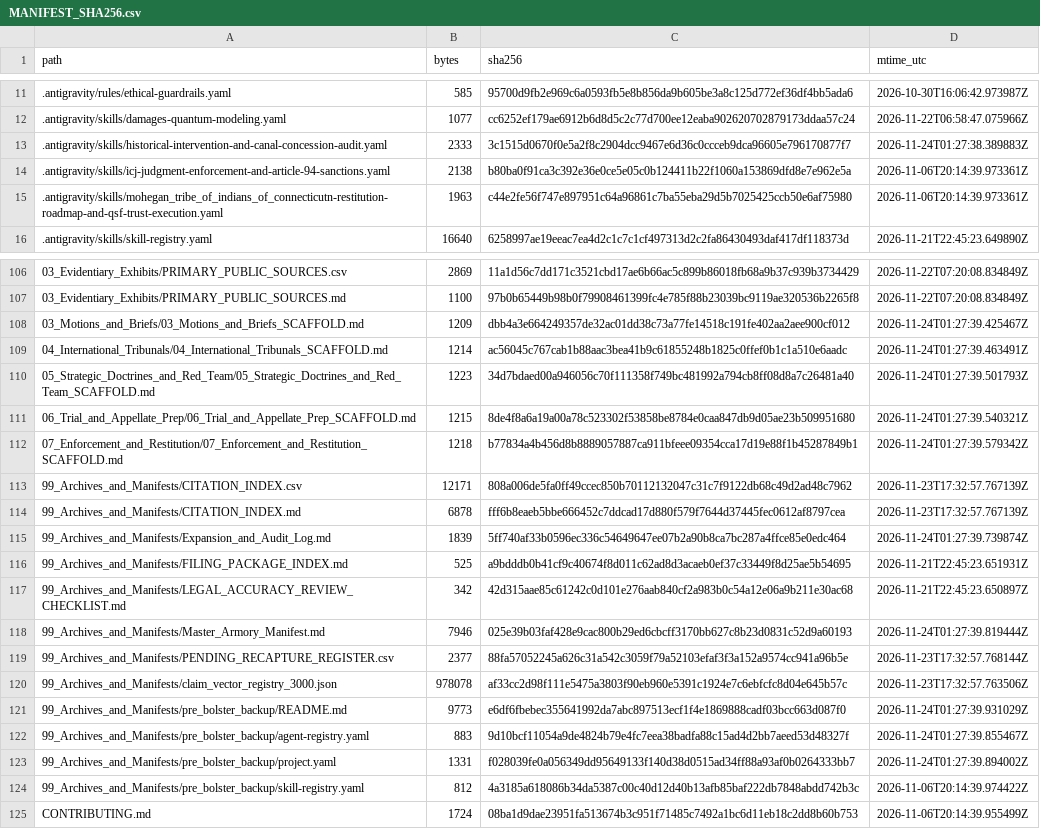
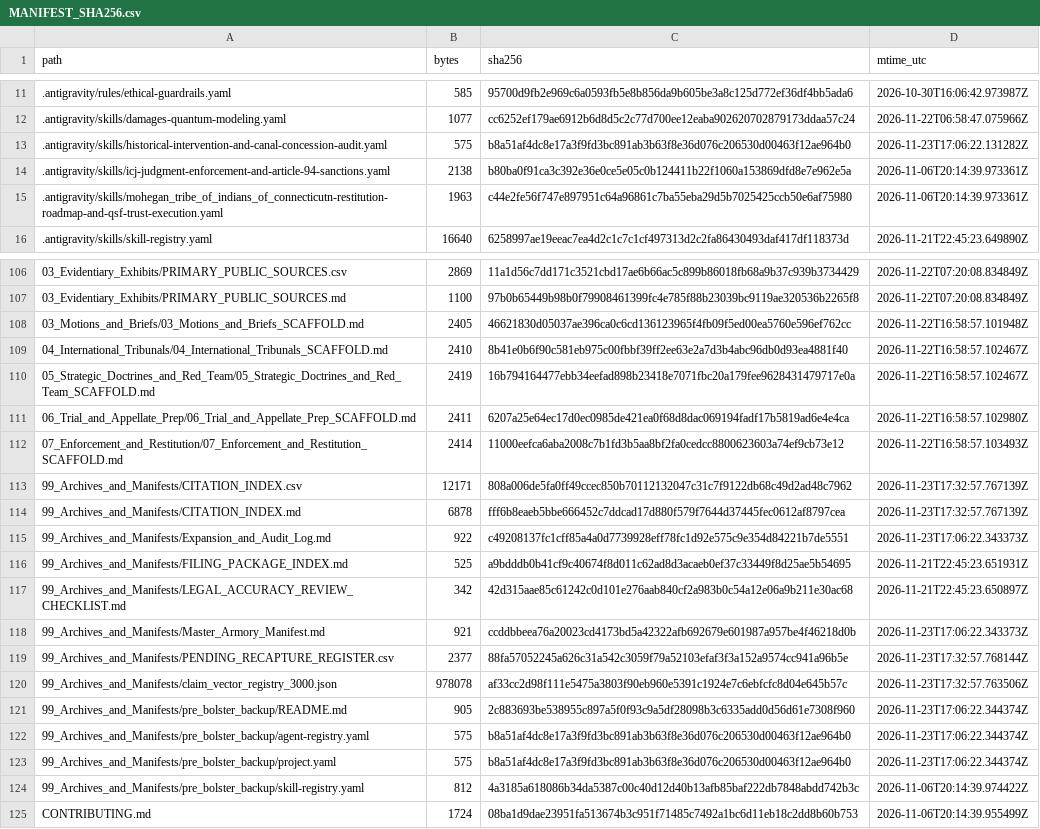
Before and after one commit to GlobalRestitutionAlliance/turtle-island-us-ct-mohegan-tribe-of-indians-of-connecticut-master-litigation, a CSV file: 99_Archives_and_Manifests/MANIFEST_SHA256.csv, drawn as a sheet; only a part is shown, gaps mark what is left out; the diff covers the shown part only.

```diff
--- a/99_Archives_and_Manifests/MANIFEST_SHA256.csv
+++ b/99_Archives_and_Manifests/MANIFEST_SHA256.csv
@@ -12,3 +12,3 @@ path,bytes,sha256,mtime_utc
 .antigravity/skills/damages-quantum-modeling.yaml,1077,cc6252ef179ae6912b6d8d5c2c77d700ee12eaba902620702879173ddaa57c24,2026-11-22T06:58:47.075966Z
-.antigravity/skills/historical-intervention-and-canal-concession-audit.yaml,2333,3c1515d0670f0e5a2f8c2904dcc9467e6d36c0ccceb9dca96605e796170877f7,2026-11-24T01:27:38.389883Z
+.antigravity/skills/historical-intervention-and-canal-concession-audit.yaml,575,b8a51af4dc8e17a3f9fd3bc891ab3b63f8e36d076c206530d00463f12ae964b0,2026-11-23T17:06:22.131282Z
 .antigravity/skills/icj-judgment-enforcement-and-article-94-sanctions.yaml,2138,b80ba0f91ca3c392e36e0ce5e05c0b124411b22f1060a153869dfd8e7e962e5a,2026-11-06T20:14:39.973361Z
@@ -107,18 +107,18 @@ path,bytes,sha256,mtime_utc
 03_Evidentiary_Exhibits/PRIMARY_PUBLIC_SOURCES.md,1100,97b0b65449b98b0f79908461399fc4e785f88b23039bc9119ae320536b2265f8,2026-11-22T07:20:08.834849Z
-03_Motions_and_Briefs/03_Motions_and_Briefs_SCAFFOLD.md,1209,dbb4a3e664249357de32ac01dd38c73a77fe14518c191fe402aa2aee900cf012,2026-11-24T01:27:39.425467Z
-04_International_Tribunals/04_International_Tribunals_SCAFFOLD.md,1214,ac56045c767cab1b88aac3bea41b9c61855248b1825c0ffef0b1c1a510e6aadc,2026-11-24T01:27:39.463491Z
-05_Strategic_Doctrines_and_Red_Team/05_Strategic_Doctrines_and_Red_Team_SCAFFOLD.md,1223,34d7bdaed00a946056c70f111358f749bc481992a794cb8ff08d8a7c26481a40,2026-11-24T01:27:39.501793Z
-06_Trial_and_Appellate_Prep/06_Trial_and_Appellate_Prep_SCAFFOLD.md,1215,8de4f8a6a19a00a78c523302f53858be8784e0caa847db9d05ae23b509951680,2026-11-24T01:27:39.540321Z
-07_Enforcement_and_Restitution/07_Enforcement_and_Restitution_SCAFFOLD.md,1218,b77834a4b456d8b8889057887ca911bfeee09354cca17d19e88f1b45287849b1,2026-11-24T01:27:39.579342Z
+03_Motions_and_Briefs/03_Motions_and_Briefs_SCAFFOLD.md,2405,46621830d05037ae396ca0c6cd136123965f4fb09f5ed00ea5760e596ef762cc,2026-11-22T16:58:57.101948Z
+04_International_Tribunals/04_International_Tribunals_SCAFFOLD.md,2410,8b41e0b6f90c581eb975c00fbbf39ff2ee63e2a7d3b4abc96db0d93ea4881f40,2026-11-22T16:58:57.102467Z
+05_Strategic_Doctrines_and_Red_Team/05_Strategic_Doctrines_and_Red_Team_SCAFFOLD.md,2419,16b794164477ebb34eefad898b23418e7071fbc20a179fee9628431479717e0a,2026-11-22T16:58:57.102467Z
+06_Trial_and_Appellate_Prep/06_Trial_and_Appellate_Prep_SCAFFOLD.md,2411,6207a25e64ec17d0ec0985de421ea0f68d8dac069194fadf17b5819ad6e4e4ca,2026-11-22T16:58:57.102980Z
+07_Enforcement_and_Restitution/07_Enforcement_and_Restitution_SCAFFOLD.md,2414,11000eefca6aba2008c7b1fd3b5aa8bf2fa0cedcc8800623603a74ef9cb73e12,2026-11-22T16:58:57.103493Z
 99_Archives_and_Manifests/CITATION_INDEX.csv,12171,808a006de5fa0ff49ccec850b70112132047c31c7f9122db68c49d2ad48c7962,2026-11-23T17:32:57.767139Z
 99_Archives_and_Manifests/CITATION_INDEX.md,6878,fff6b8eaeb5bbe666452c7ddcad17d880f579f7644d37445fec0612af8797cea,2026-11-23T17:32:57.767139Z
-99_Archives_and_Manifests/Expansion_and_Audit_Log.md,1839,5ff740af33b0596ec336c54649647ee07b2a90b8ca7bc287a4ffce85e0edc464,2026-11-24T01:27:39.739874Z
+99_Archives_and_Manifests/Expansion_and_Audit_Log.md,922,c49208137fc1cff85a4a0d7739928eff78fc1d92e575c9e354d84221b7de5551,2026-11-23T17:06:22.343373Z
 99_Archives_and_Manifests/FILING_PACKAGE_INDEX.md,525,a9bdddb0b41cf9c40674f8d011c62ad8d3acaeb0ef37c33449f8d25ae5b54695,2026-11-21T22:45:23.651931Z
 99_Archives_and_Manifests/LEGAL_ACCURACY_REVIEW_CHECKLIST.md,342,42d315aae85c61242c0d101e276aab840cf2a983b0c54a12e06a9b211e30ac68,2026-11-21T22:45:23.650897Z
-99_Archives_and_Manifests/Master_Armory_Manifest.md,7946,025e39b03faf428e9cac800b29ed6cbcff3170bb627c8b23d0831c52d9a60193,2026-11-24T01:27:39.819444Z
+99_Archives_and_Manifests/Master_Armory_Manifest.md,921,ccddbbeea76a20023cd4173bd5a42322afb692679e601987a957be4f46218d0b,2026-11-23T17:06:22.343373Z
 99_Archives_and_Manifests/PENDING_RECAPTURE_REGISTER.csv,2377,88fa57052245a626c31a542c3059f79a52103efaf3f3a152a9574cc941a96b5e,2026-11-23T17:32:57.768144Z
 99_Archives_and_Manifests/claim_vector_registry_3000.json,978078,af33cc2d98f111e5475a3803f90eb960e5391c1924e7c6ebfcfc8d04e645b57c,2026-11-23T17:32:57.763506Z
-99_Archives_and_Manifests/pre_bolster_backup/README.md,9773,e6df6fbebec355641992da7abc897513ecf1f4e1869888cadf03bcc663d087f0,2026-11-24T01:27:39.931029Z
-99_Archives_and_Manifests/pre_bolster_backup/agent-registry.yaml,883,9d10bcf11054a9de4824b79e4fc7eea38badfa88c15ad4d2bb7aeed53d48327f,2026-11-24T01:27:39.855467Z
-99_Archives_and_Manifests/pre_bolster_backup/project.yaml,1331,f028039fe0a056349dd95649133f140d38d0515ad34ff88a93af0b0264333bb7,2026-11-24T01:27:39.894002Z
+99_Archives_and_Manifests/pre_bolster_backup/README.md,905,2c883693be538955c897a5f0f93c9a5df28098b3c6335add0d56d61e7308f960,2026-11-23T17:06:22.344374Z
+99_Archives_and_Manifests/pre_bolster_backup/agent-registry.yaml,575,b8a51af4dc8e17a3f9fd3bc891ab3b63f8e36d076c206530d00463f12ae964b0,2026-11-23T17:06:22.344374Z
+99_Archives_and_Manifests/pre_bolster_backup/project.yaml,575,b8a51af4dc8e17a3f9fd3bc891ab3b63f8e36d076c206530d00463f12ae964b0,2026-11-23T17:06:22.344374Z
 99_Archives_and_Manifests/pre_bolster_backup/skill-registry.yaml,812,4a3185a618086b34da5387c00c40d12d40b13afb85baf222db7848abdd742b3c,2026-11-06T20:14:39.974422Z
```
Also changed, not shown: 77 edited cells elsewhere in this file, 37 other files.
